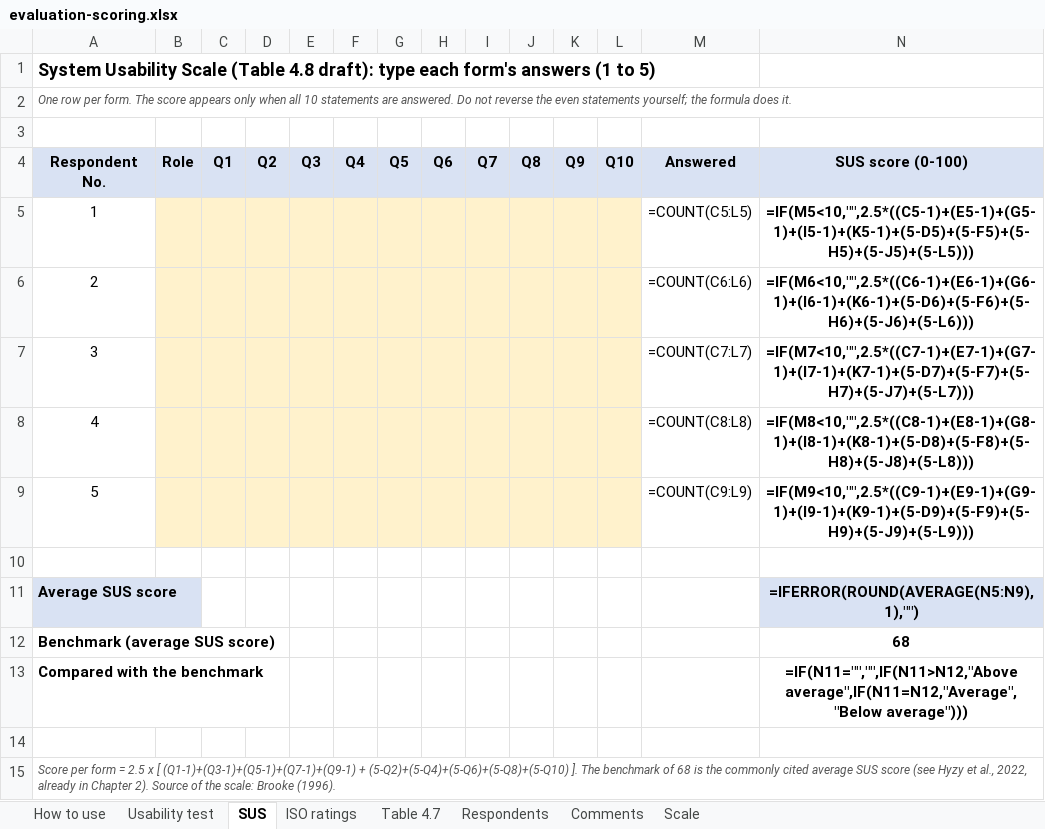
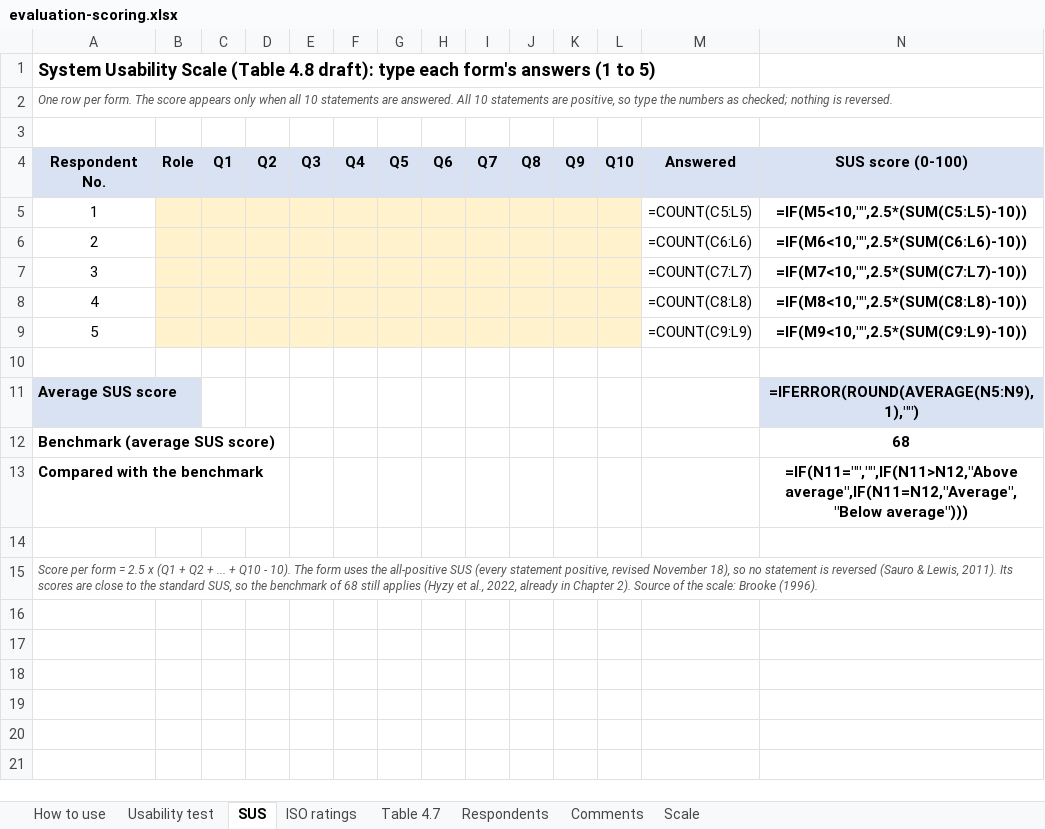
Before and after one commit to XyroneKyleYlanan/EMO-Tracker, an Excel workbook: docs/paper/chapter-4/evaluation-scoring.xlsx, sheet SUS, drawn as a sheet; values as stored, in another font and other column widths than the file's, no borders; formulas without a stored value are shown as written; the diff names each change by its address in the sheet, - before the commit and + after, or states it on an @@ line.

```diff
--- a/docs/paper/chapter-4/evaluation-scoring.xlsx (sheet SUS)
+++ b/docs/paper/chapter-4/evaluation-scoring.xlsx (sheet SUS)
-A2: …are answered. Do not reverse the even statements yourself; the formula does it.
+A2: …are answered. All 10 statements are positive, so type the numbers as checked; nothing is reversed.
-N5: =IF(M5<10,"",2.5*((C5-1)+(E5-1)+(G5-1)+(I5-1)+(K5-1)+(5-D5)+(5-F5)+(5-H5)+(5-J5)+(5-L5)))
+N5: =IF(M5<10,"",2.5*(SUM(C5:L5)-10))
-N6: =IF(M6<10,"",2.5*((C6-1)+(E6-1)+(G6-1)+(I6-1)+(K6-1)+(5-D6)+(5-F6)+(5-H6)+(5-J6)+(5-L6)))
+N6: =IF(M6<10,"",2.5*(SUM(C6:L6)-10))
-N7: =IF(M7<10,"",2.5*((C7-1)+(E7-1)+(G7-1)+(I7-1)+(K7-1)+(5-D7)+(5-F7)+(5-H7)+(5-J7)+(5-L7)))
+N7: =IF(M7<10,"",2.5*(SUM(C7:L7)-10))
-N8: =IF(M8<10,"",2.5*((C8-1)+(E8-1)+(G8-1)+(I8-1)+(K8-1)+(5-D8)+(5-F8)+(5-H8)+(5-J8)+(5-L8)))
+N8: =IF(M8<10,"",2.5*(SUM(C8:L8)-10))
-N9: =IF(M9<10,"",2.5*((C9-1)+(E9-1)+(G9-1)+(I9-1)+(K9-1)+(5-D9)+(5-F9)+(5-H9)+(5-J9)+(5-L9)))
+N9: =IF(M9<10,"",2.5*(SUM(C9:L9)-10))
-A15: …2.5 x [ (Q1-1)+(Q3-1)+(Q5-1)+(Q7-1)+(Q9-1) + (5-Q2)+(5-Q4)+(5-Q6)+(5-Q8)+(5-Q10) ]. The benchmark of 68 is the commonly cited average SUS score (see Hyzy et al.,…
+A15: …2.5 x (Q1 + Q2 + ... + Q10 - 10). The form uses the all-positive SUS (every statement positive, revised November 18), so no statement is reversed (Sauro & Lewis, 2011). Its scores are close to the standard SUS, so the benchmark of 68 still applies (Hyzy et al.,…
```
Also changed, not shown: sheet Usability test, sheet ISO ratings, sheet How to use, 6 other files.
